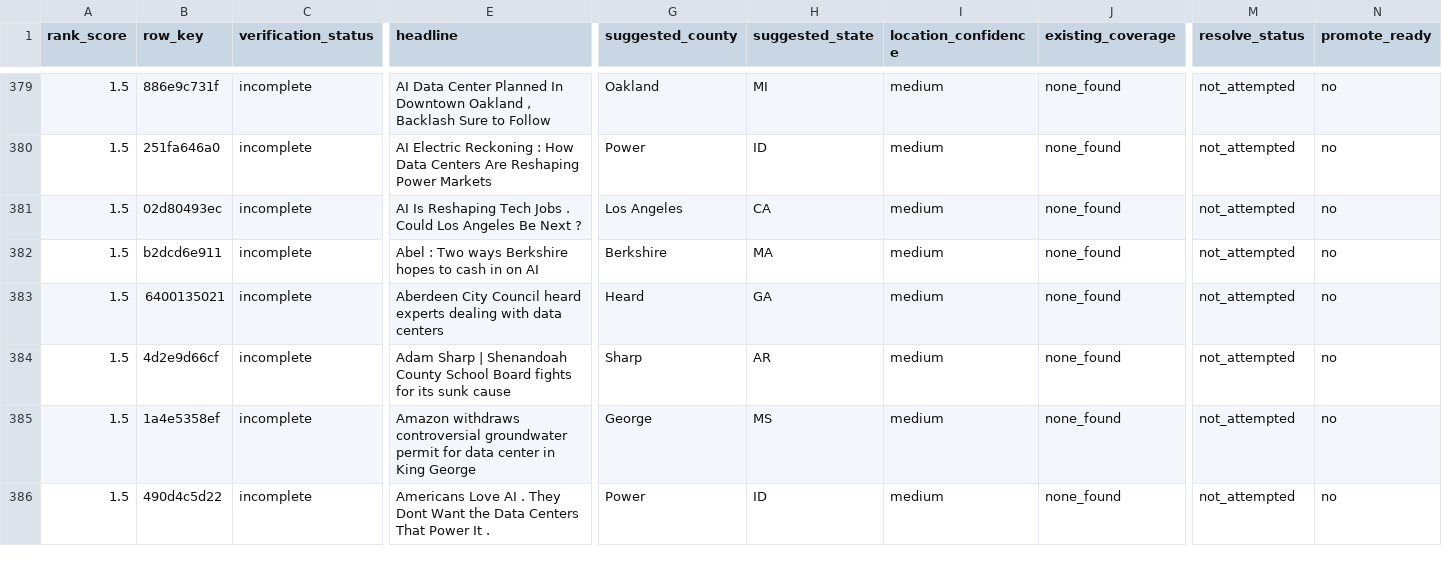
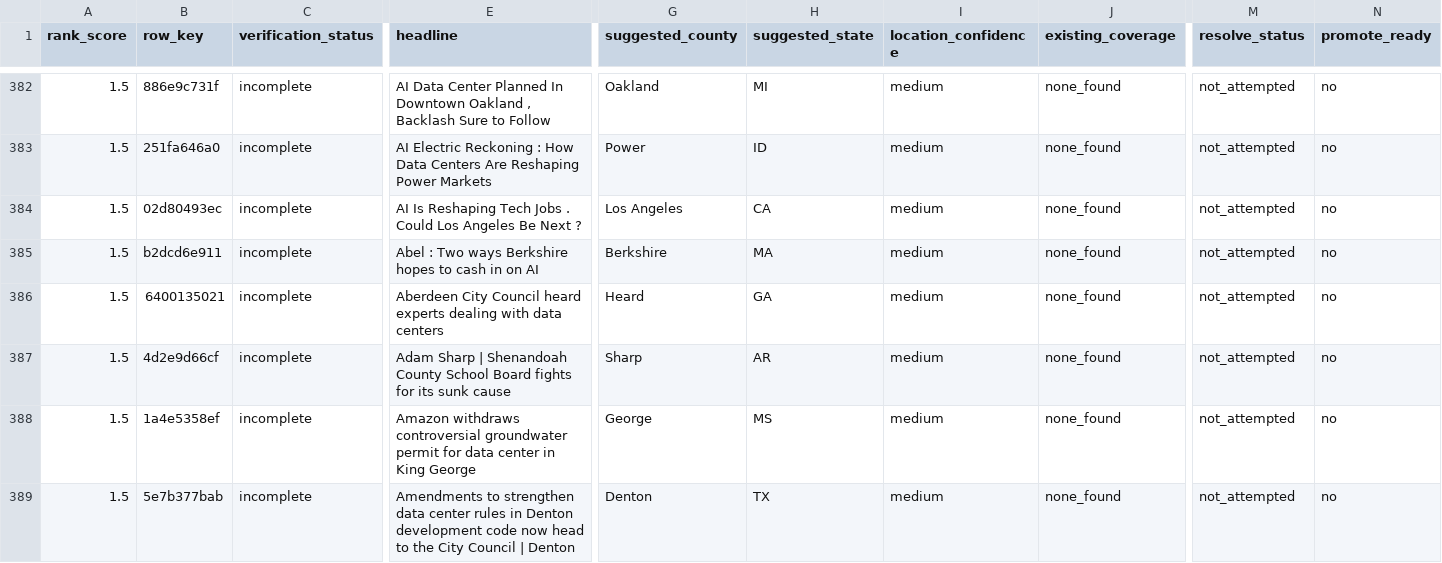
Before and after one commit to pricephillips/data-center-map, a CSV file: data/untagged_triage.csv, drawn as a sheet; only a part is shown, gaps mark what is left out; the shorter side is filled out with more unchanged rows; rows hold the shown columns only; the diff covers the shown part only; the diff names each change by its address in the sheet, - before the commit and + after, or states it on an @@ line.

```diff
--- a/data/untagged_triage.csv
+++ b/data/untagged_triage.csv
+row 389: 1.5 | 5e7b377bab | incomplete | Amendments to strengthen data center rules in Denton development code now head to the City Council | Denton | Denton | TX | medium | none_found | not_attempted | no
```
Also changed, not shown: 18 added rows elsewhere in this file, configs/local_meeting_watchlist.csv, data/baseline_universe.csv, 18 other files.
